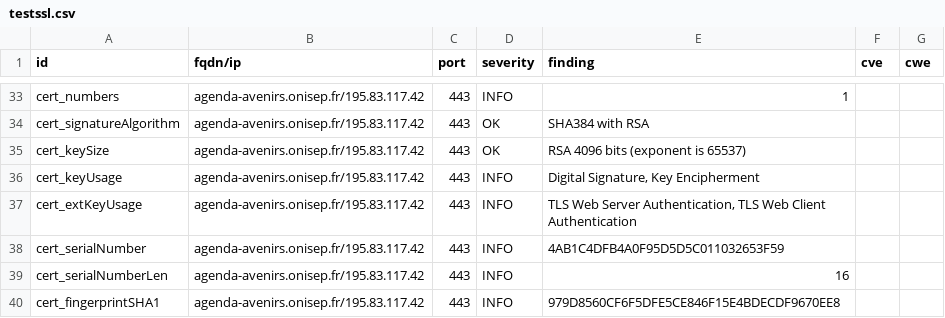
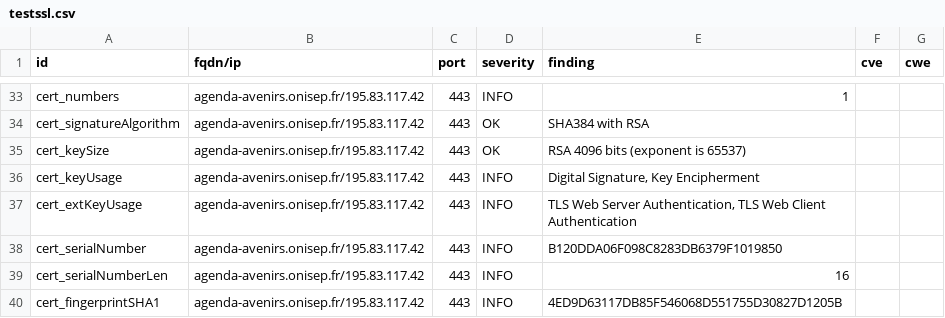
Before and after one commit to GKO-org/dashlordPrd1, a CSV file: results/aHR0cHM6Ly9hZ2VuZGEtYXZlbmlycy5vbmlzZXAuZnI=/testssl.csv, drawn as a sheet; only a part is shown, gaps mark what is left out; the diff covers the shown part only.

```diff
--- a/results/aHR0cHM6Ly9hZ2VuZGEtYXZlbmlycy5vbmlzZXAuZnI=/testssl.csv
+++ b/results/aHR0cHM6Ly9hZ2VuZGEtYXZlbmlycy5vbmlzZXAuZnI=/testssl.csv
@@ -37,4 +37,4 @@
 "cert_extKeyUsage","agenda-avenirs.onisep.fr/195.83.117.42","443","INFO","TLS Web Server Authentication, TLS Web Client Authentication","",""
-"cert_serialNumber","agenda-avenirs.onisep.fr/195.83.117.42","443","INFO","4AB1C4DFB4A0F95D5D5C011032653F59","",""
+"cert_serialNumber","agenda-avenirs.onisep.fr/195.83.117.42","443","INFO","B120DDA06F098C8283DB6379F1019850","",""
 "cert_serialNumberLen","agenda-avenirs.onisep.fr/195.83.117.42","443","INFO","16","",""
-"cert_fingerprintSHA1","agenda-avenirs.onisep.fr/195.83.117.42","443","INFO","979D8560CF6F5DFE5CE846F15E4BDECDF9670EE8","",""
+"cert_fingerprintSHA1","agenda-avenirs.onisep.fr/195.83.117.42","443","INFO","4ED9D63117DB85F546068D551755D30827D1205B","",""
```
Also changed, not shown: 7 edited cells elsewhere in this file, 9 other files.
